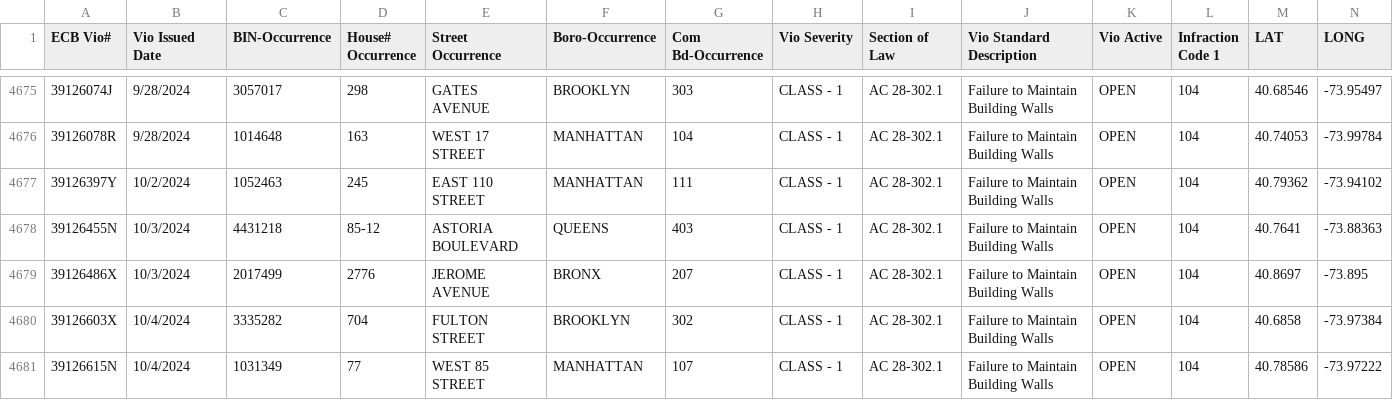
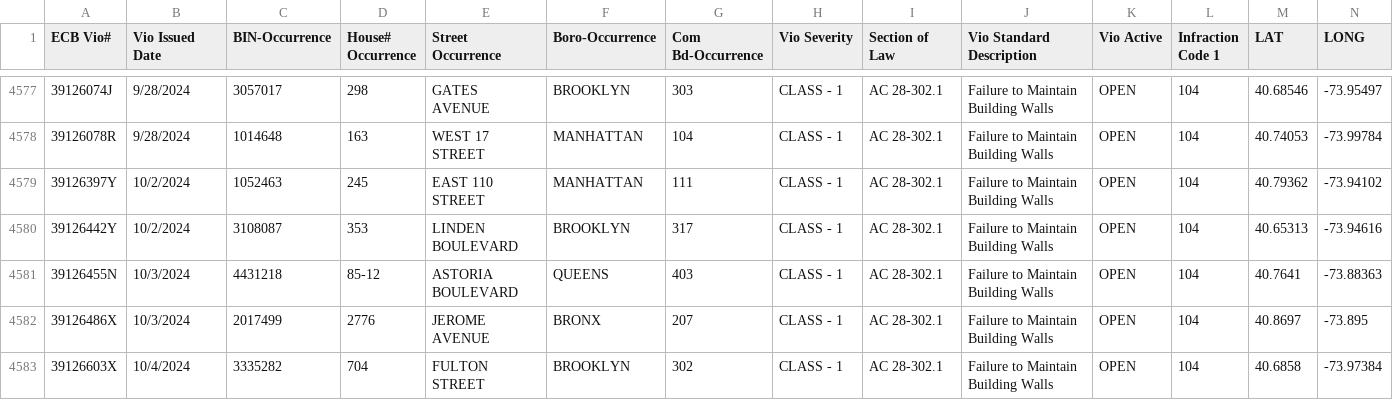
Before and after one commit to NYCDOB/FacadeSafetyReport, a CSV file: data/ActiveFacadeECBViolation.csv, drawn as a sheet; only a part is shown, gaps mark what is left out; the shorter side is filled out with more unchanged rows; the diff covers the shown part only.

```diff
--- a/data/ActiveFacadeECBViolation.csv
+++ b/data/ActiveFacadeECBViolation.csv
@@ -4677,2 +4579,3 @@ ECB Vio#,Vio Issued Date,BIN-Occurrence,House# Occurrence,Street Occurrence,Boro
 39126397Y,10/2/2024,1052463,245,EAST  110 STREET,MANHATTAN,111,CLASS - 1,AC    28-302.1,Failure to Maintain Building Walls,OPEN,104,40.79362,-73.94102
+39126442Y,10/2/2024,3108087,353,LINDEN BOULEVARD,BROOKLYN,317,CLASS - 1,AC    28-302.1,Failure to Maintain Building Walls,OPEN,104,40.65313,-73.94616
 39126455N,10/3/2024,4431218,85-12,ASTORIA BOULEVARD,QUEENS,403,CLASS - 1,AC    28-302.1,Failure to Maintain Building Walls,OPEN,104,40.7641,-73.88363
```
Also changed, not shown: 1 added row, 4 removed rows and 95 moved rows elsewhere in this file.
